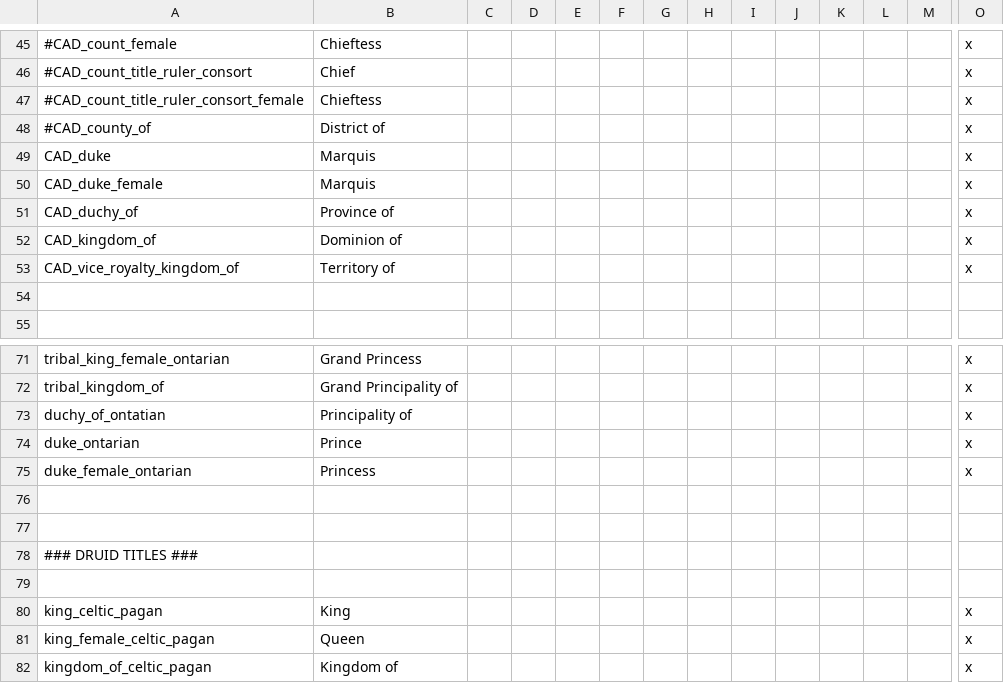
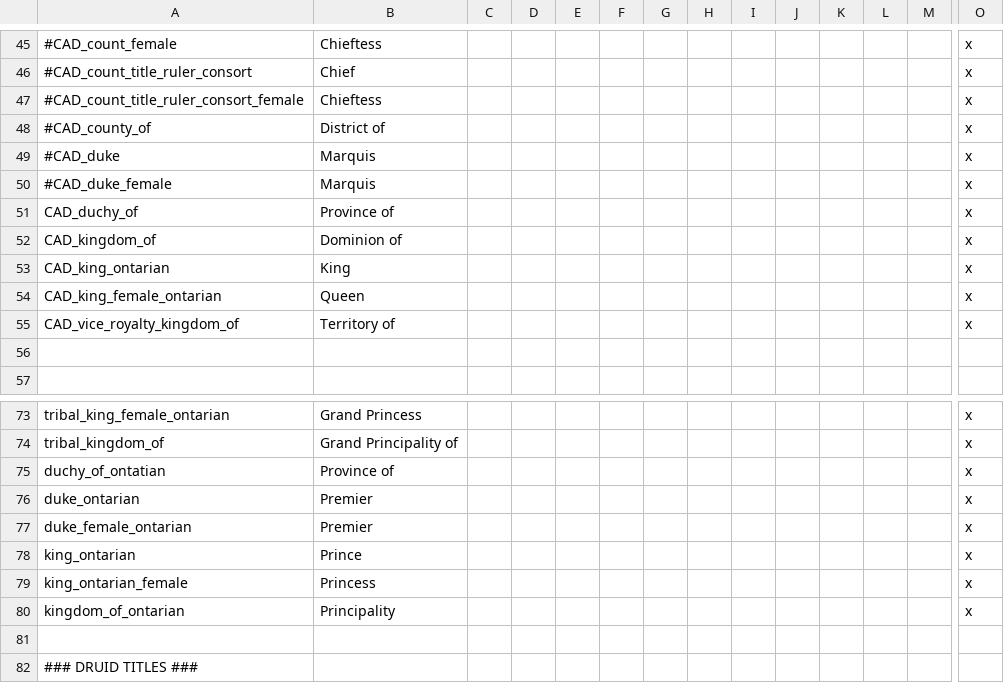
Before and after one commit to MrBadaniel/Aguila-o-Sol, a CSV file: localisation/000_canadian_titles.csv, drawn as a sheet; only a part is shown, gaps mark what is left out; the shorter side is filled out with more unchanged rows; addresses are those after the commit; rows hold the shown columns only; the diff names each change by its address in the sheet, - before the commit and + after, or states it on an @@ line.

Commit message:
Updated Ontarian and Remembrant titles

```diff
--- a/localisation/000_canadian_titles.csv
+++ b/localisation/000_canadian_titles.csv
-A49: CAD_duke
+A49: #CAD_duke
-A50: CAD_duke_female
+A50: #CAD_duke_female
+row 53: CAD_king_ontarian | King |  |  |  |  |  |  |  |  |  |  |  | x
+row 54: CAD_king_female_ontarian | Queen |  |  |  |  |  |  |  |  |  |  |  | x
-B75: Principality of
+B75: Province of
-B76: Prince
+B76: Premier
-B77: Princess
+B77: Premier
-row 78: (empty)
+row 78: king_ontarian | Prince |  |  |  |  |  |  |  |  |  |  |  | x
+row 79: king_ontarian_female | Princess |  |  |  |  |  |  |  |  |  |  |  | x
+row 80: kingdom_of_ontarian | Principality |  |  |  |  |  |  |  |  |  |  |  | x
```
